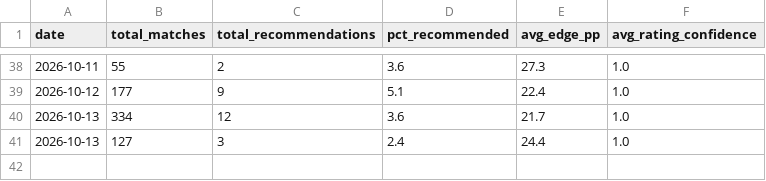
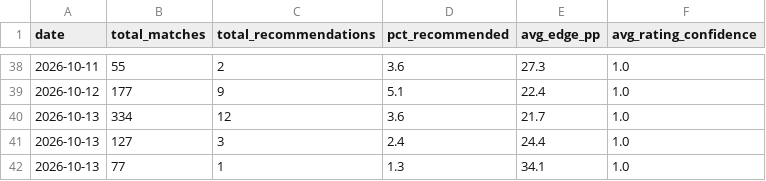
Before and after one commit to andrei0182/pariuri, a CSV file: tennis/stats/recommendation_stats.csv, drawn as a sheet; only a part is shown, gaps mark what is left out; the diff names each change by its address in the sheet, - before the commit and + after, or states it on an @@ line.

```diff
--- a/tennis/stats/recommendation_stats.csv
+++ b/tennis/stats/recommendation_stats.csv
+row 42: 2026-10-13 | 77 | 1 | 1.3 | 34.1 | 1.0
```
Also changed, not shown: tennis/stats/player_history_log.csv, tennis/stats/underdog_games_log.csv.
